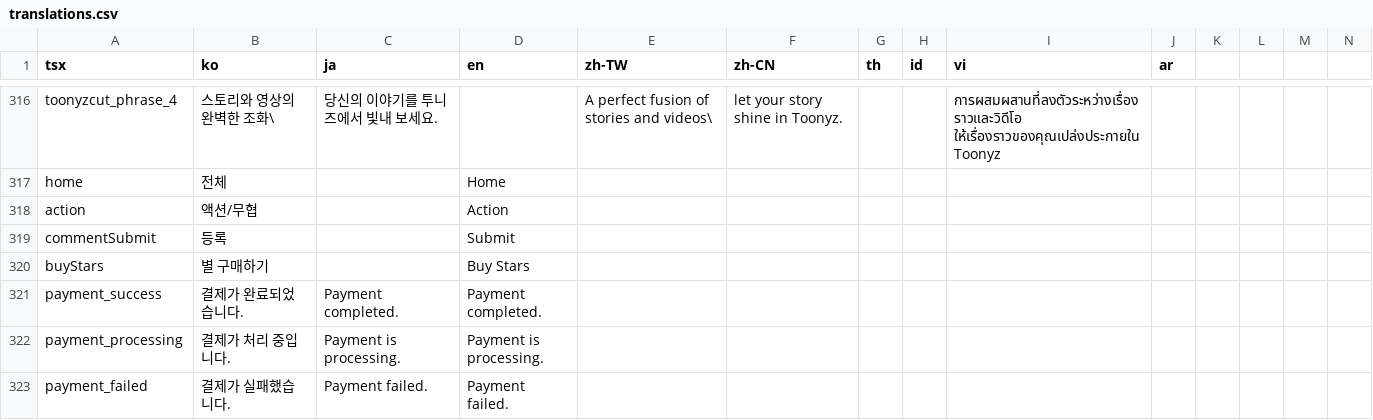
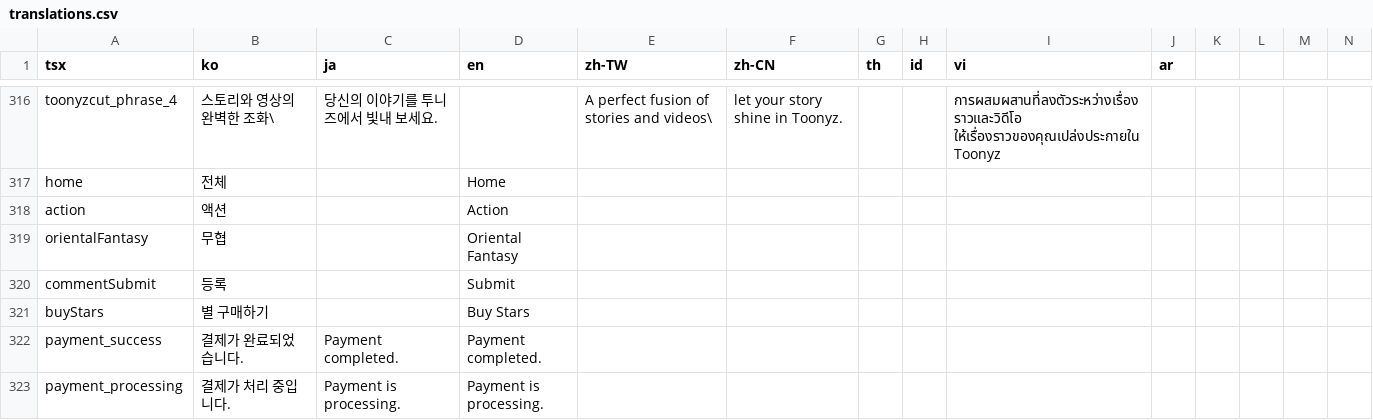
Before and after one commit to rafi-isakh/animation-studio, a CSV file: public/translations.csv, drawn as a sheet; only a part is shown, gaps mark what is left out; the shorter side is filled out with more unchanged rows; rows hold the shown columns only; the diff names each change by its address in the sheet, - before the commit and + after, or states it on an @@ line.

```diff
--- a/public/translations.csv
+++ b/public/translations.csv
-B318 (ko): 액션/무협
+B318 (ko): 액션
+row 319: orientalFantasy | 무협 |  | Oriental Fantasy
```
Also changed, not shown: 4 other files.
